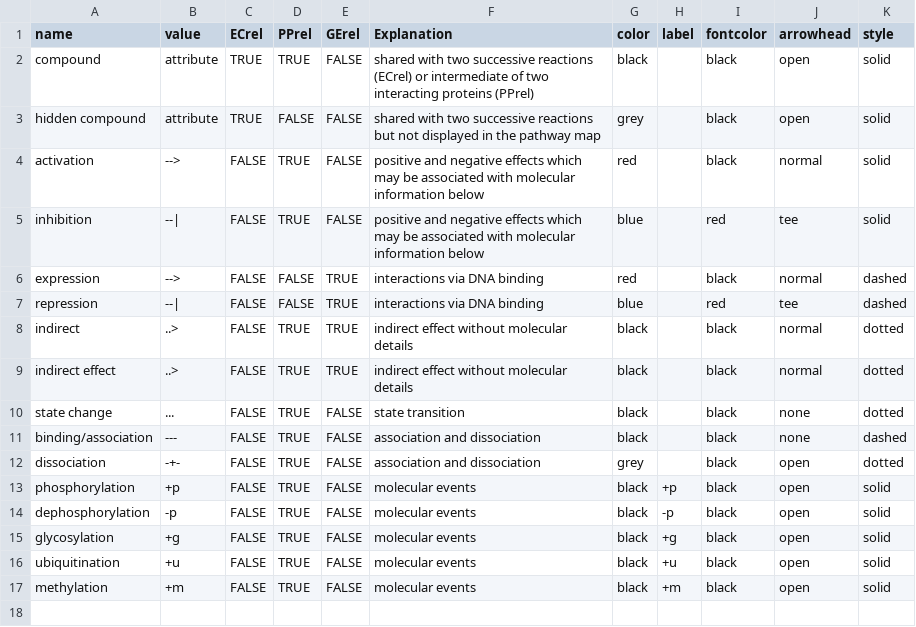
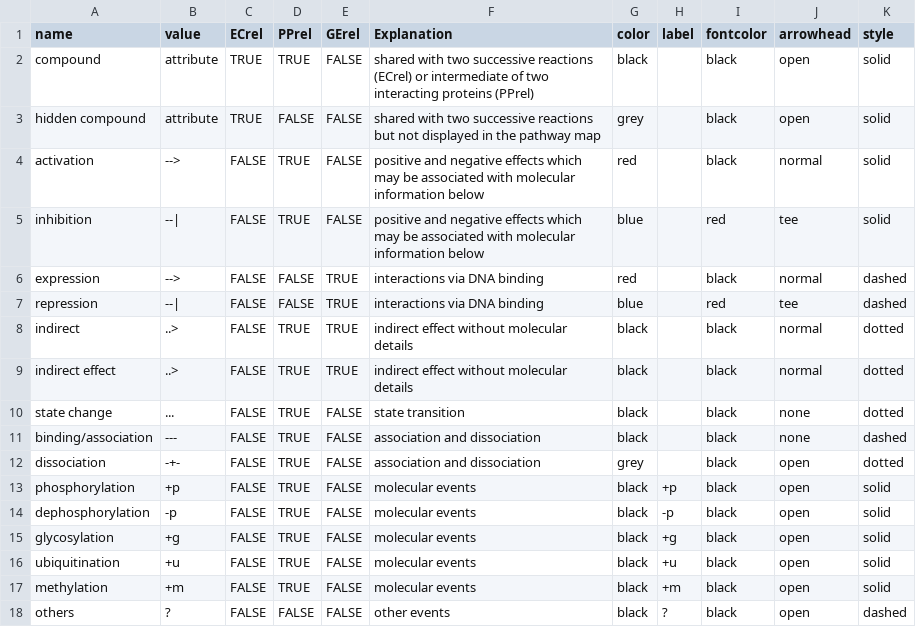
Before and after one commit to chenwt/KEGGgraph, a CSV file: data/KEGGEdgeSubtype.csv, drawn as a sheet; the diff names each change by its address in the sheet, - before the commit and + after, or states it on an @@ line.

Commit message:
Issue raised by Robert M. Flight and Pierre Neuvial fixed: subtypes that are not pre-defined are drawn with dash lines labelled with questions mark; the code won't break when exotic subtypes are met but it warns that these types are not predefined.
git-svn-id: https://hedgehog.fhcrc.org/bioconductor/trunk/madman/Rpacks/KEGGgraph@49560 bc3139a8-67e5-0310-9ffc-ced21a209358

```diff
--- a/data/KEGGEdgeSubtype.csv
+++ b/data/KEGGEdgeSubtype.csv
+row 18: others | ? | FALSE | FALSE | FALSE | other events | black | ? | black | open | dashed
```
Also changed, not shown: 2 other files.
